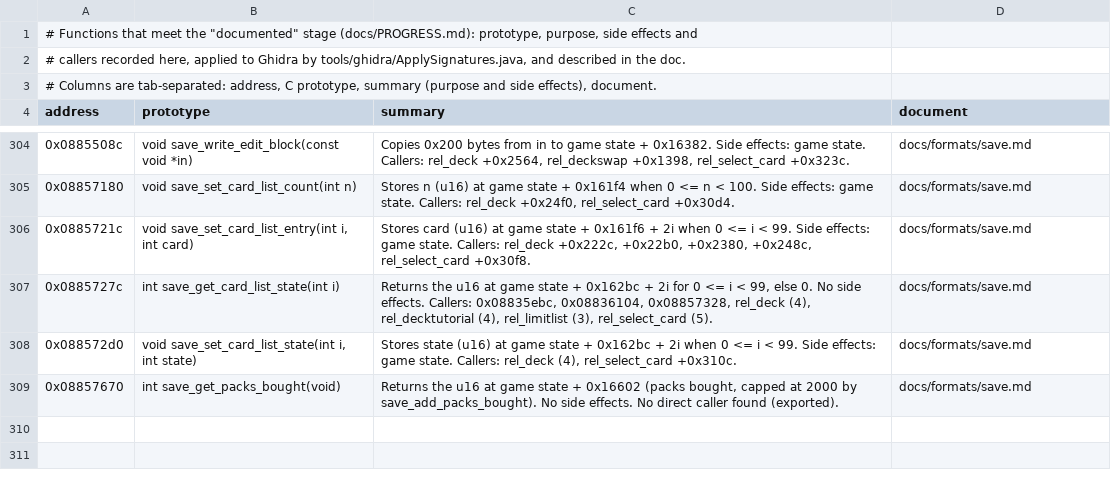
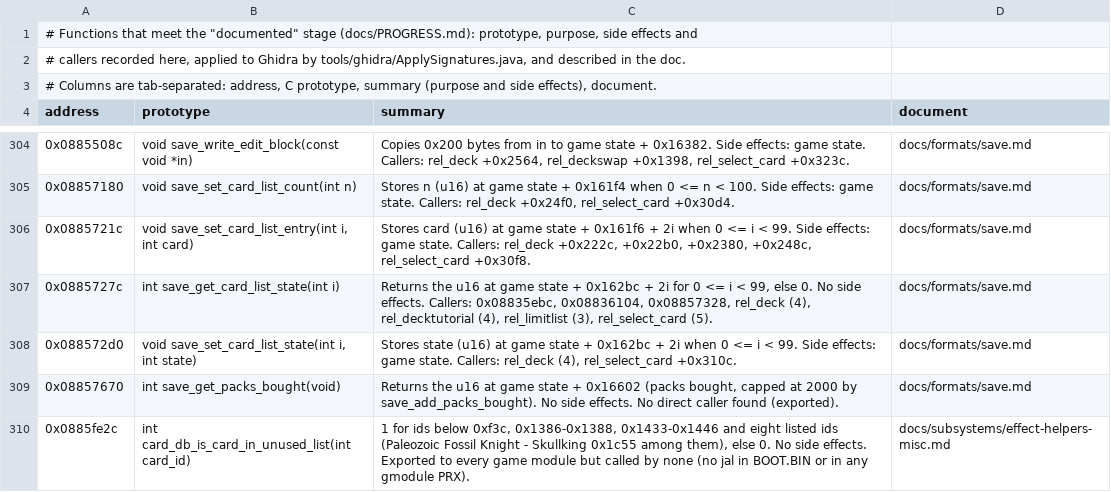
Before and after one commit to Tim-campy/ygo-gx-tagforce3-re, a TSV file: re/documented.tsv, drawn as a sheet; only a part is shown, gaps mark what is left out.

```diff
--- a/re/documented.tsv
+++ b/re/documented.tsv
@@ -309 +309,2 @@ address	prototype	summary	document
 0x08857670	int save_get_packs_bought(void)	Returns the u16 at game state + 0x16602 (packs bought, capped at 2000 by save_add_packs_bought). No side effects. No direct caller found (exported).	docs/formats/save.md
+0x0885fe2c	int card_db_is_card_in_unused_list(int card_id)	1 for ids below 0xf3c, 0x1386-0x1388, 0x1433-0x1446 and eight listed ids (Paleozoic Fossil Knight - Skullking 0x1c55 among them), else 0. No side effects. Exported to every game module but called by none (no jal in BOOT.BIN or in any gmodule PRX).	docs/subsystems/effect-helpers-misc.md
```
Also changed, not shown: re/documented-duel_eng.tsv, re/names-duel_draw.csv, 20 other files.
